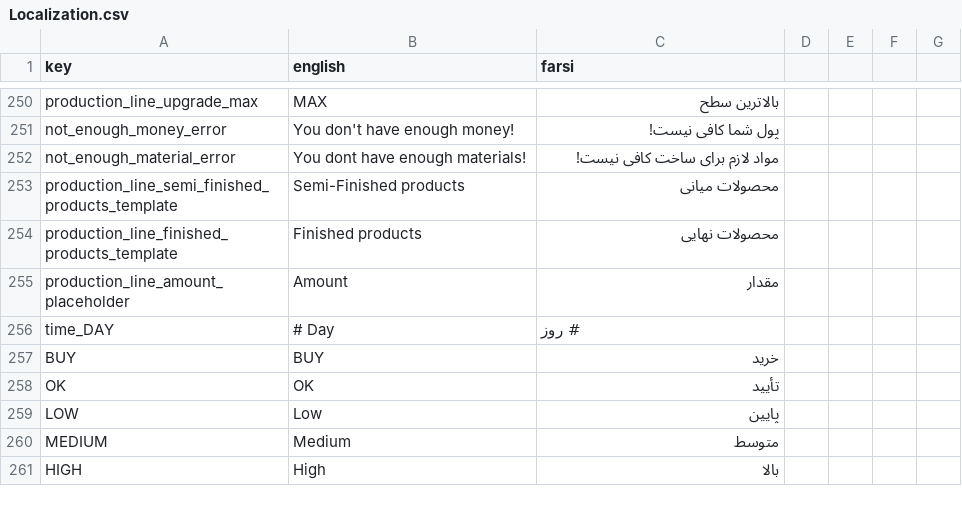
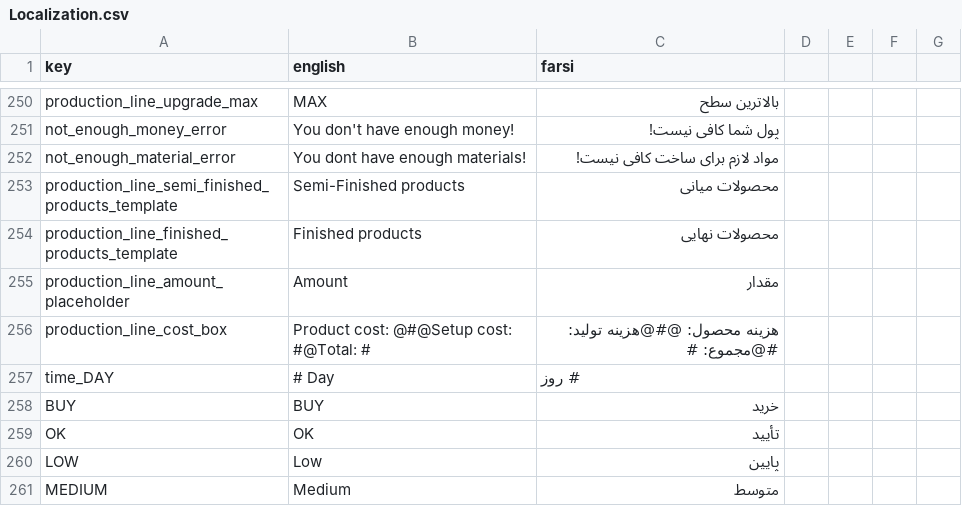
Before and after one commit to GameinSharif/Gamein2021-Client, a CSV file: Assets/Resources/Localization/Localization.csv, drawn as a sheet; only a part is shown, gaps mark what is left out; the shorter side is filled out with more unchanged rows; the diff names each change by its address in the sheet, - before the commit and + after, or states it on an @@ line.

```diff
--- a/Assets/Resources/Localization/Localization.csv
+++ b/Assets/Resources/Localization/Localization.csv
+row 256: production_line_cost_box | Product cost: @#@Setup cost: #@Total: # | هزینه محصول: @#@هزینه تولید: #@مجموع: #
```
Also changed, not shown: 9 other files.
